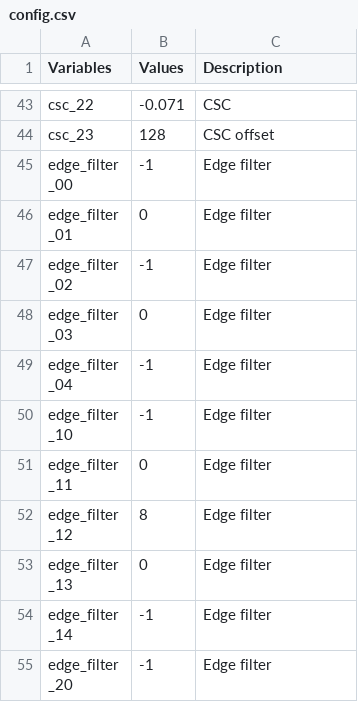
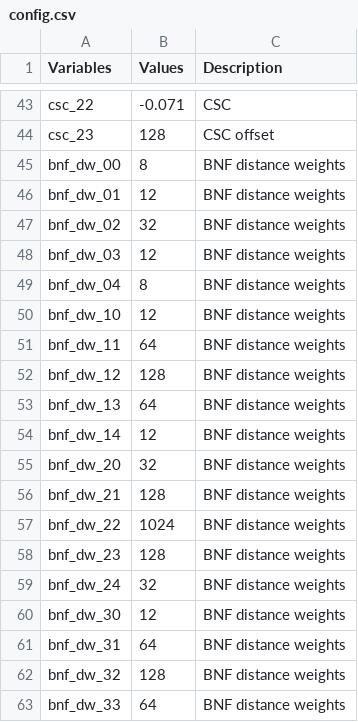
Before and after one commit to cruxopen/openISP, a CSV file: config/config.csv, drawn as a sheet; only a part is shown, gaps mark what is left out; the shorter side is filled out with more unchanged rows; the diff covers the shown part only.

```diff
--- a/config/config.csv
+++ b/config/config.csv
@@ -44 +44,20 @@ csc_22,-0.071,CSC
 csc_23,128,CSC offset
+bnf_dw_00,8,BNF distance weights
+bnf_dw_01,12,BNF distance weights
+bnf_dw_02,32,BNF distance weights
+bnf_dw_03,12,BNF distance weights
+bnf_dw_04,8,BNF distance weights
+bnf_dw_10,12,BNF distance weights
+bnf_dw_11,64,BNF distance weights
+bnf_dw_12,128,BNF distance weights
+bnf_dw_13,64,BNF distance weights
+bnf_dw_14,12,BNF distance weights
+bnf_dw_20,32,BNF distance weights
+bnf_dw_21,128,BNF distance weights
+bnf_dw_22,1024,BNF distance weights
+bnf_dw_23,128,BNF distance weights
+bnf_dw_24,32,BNF distance weights
+bnf_dw_30,12,BNF distance weights
+bnf_dw_31,64,BNF distance weights
+bnf_dw_32,128,BNF distance weights
+bnf_dw_33,64,BNF distance weights
```
Also changed, not shown: 16 added rows elsewhere in this file, 6 other files.
